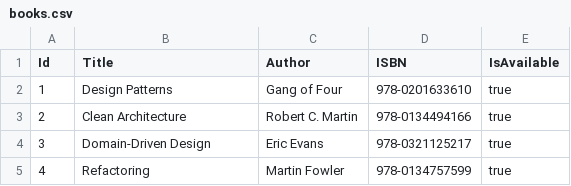
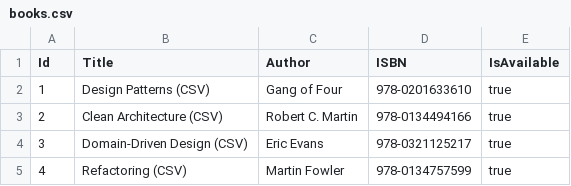
Before and after one commit to happy-bits/DependencyLab, a CSV file: books.csv, drawn as a sheet.

```diff
--- a/books.csv
+++ b/books.csv
@@ -1,5 +1,5 @@
 Id,Title,Author,ISBN,IsAvailable
-1,Design Patterns,Gang of Four,978-0201633610,true
-2,Clean Architecture,Robert C. Martin,978-0134494166,true
-3,Domain-Driven Design,Eric Evans,978-0321125217,true
-4,Refactoring,Martin Fowler,978-0134757599,true
+1,Design Patterns (CSV),Gang of Four,978-0201633610,true
+2,Clean Architecture (CSV),Robert C. Martin,978-0134494166,true
+3,Domain-Driven Design (CSV),Eric Evans,978-0321125217,true
+4,Refactoring (CSV),Martin Fowler,978-0134757599,true
```
Also changed, not shown: 8 other files.
